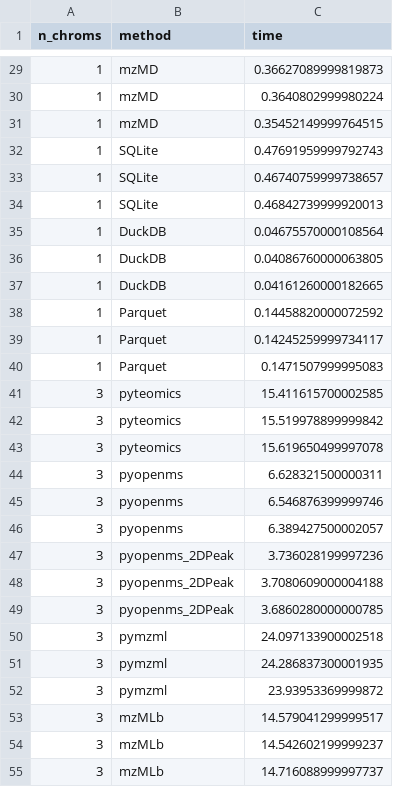
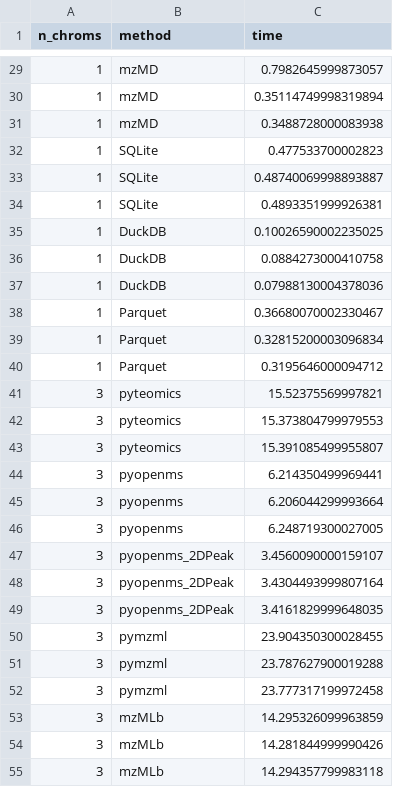
Before and after one commit to wkumler/mzsql, a CSV file: manuscript/data/multichrom_times.csv, drawn as a sheet; only a part is shown, gaps mark what is left out; the diff covers the shown part only.

```diff
--- a/manuscript/data/multichrom_times.csv
+++ b/manuscript/data/multichrom_times.csv
@@ -29,27 +29,27 @@ n_chroms,method,time
-1,mzMD,0.36627089999819873
-1,mzMD,0.3640802999980224
-1,mzMD,0.35452149999764515
-1,SQLite,0.47691959999792743
-1,SQLite,0.46740759999738657
-1,SQLite,0.46842739999920013
-1,DuckDB,0.04675570000108564
-1,DuckDB,0.04086760000063805
-1,DuckDB,0.04161260000182665
-1,Parquet,0.14458820000072592
-1,Parquet,0.14245259999734117
-1,Parquet,0.1471507999995083
-3,pyteomics,15.411615700002585
-3,pyteomics,15.519978899999842
-3,pyteomics,15.619650499997078
-3,pyopenms,6.628321500000311
-3,pyopenms,6.546876399999746
-3,pyopenms,6.389427500002057
-3,pyopenms_2DPeak,3.736028199997236
-3,pyopenms_2DPeak,3.7080609000004188
-3,pyopenms_2DPeak,3.6860280000000785
-3,pymzml,24.097133900002518
-3,pymzml,24.286837300001935
-3,pymzml,23.93953369999872
-3,mzMLb,14.579041299999517
-3,mzMLb,14.542602199999237
-3,mzMLb,14.716088999997737
+1,mzMD,0.7982645999873057
+1,mzMD,0.35114749998319894
+1,mzMD,0.3488728000083938
+1,SQLite,0.477533700002823
+1,SQLite,0.48740069998893887
+1,SQLite,0.4893351999926381
+1,DuckDB,0.10026590002235025
+1,DuckDB,0.0884273000410758
+1,DuckDB,0.07988130004378036
+1,Parquet,0.36680070002330467
+1,Parquet,0.32815200003096834
+1,Parquet,0.3195646000094712
+3,pyteomics,15.52375569997821
+3,pyteomics,15.373804799979553
+3,pyteomics,15.391085499955807
+3,pyopenms,6.214350499969441
+3,pyopenms,6.206044299993664
+3,pyopenms,6.248719300027005
+3,pyopenms_2DPeak,3.4560090000159107
+3,pyopenms_2DPeak,3.4304493999807164
+3,pyopenms_2DPeak,3.4161829999648035
+3,pymzml,23.904350300028455
+3,pymzml,23.787627900019288
+3,pymzml,23.777317199972458
+3,mzMLb,14.295326099963859
+3,mzMLb,14.281844999990426
+3,mzMLb,14.294357799983118
```
Also changed, not shown: 168 edited cells elsewhere in this file.
